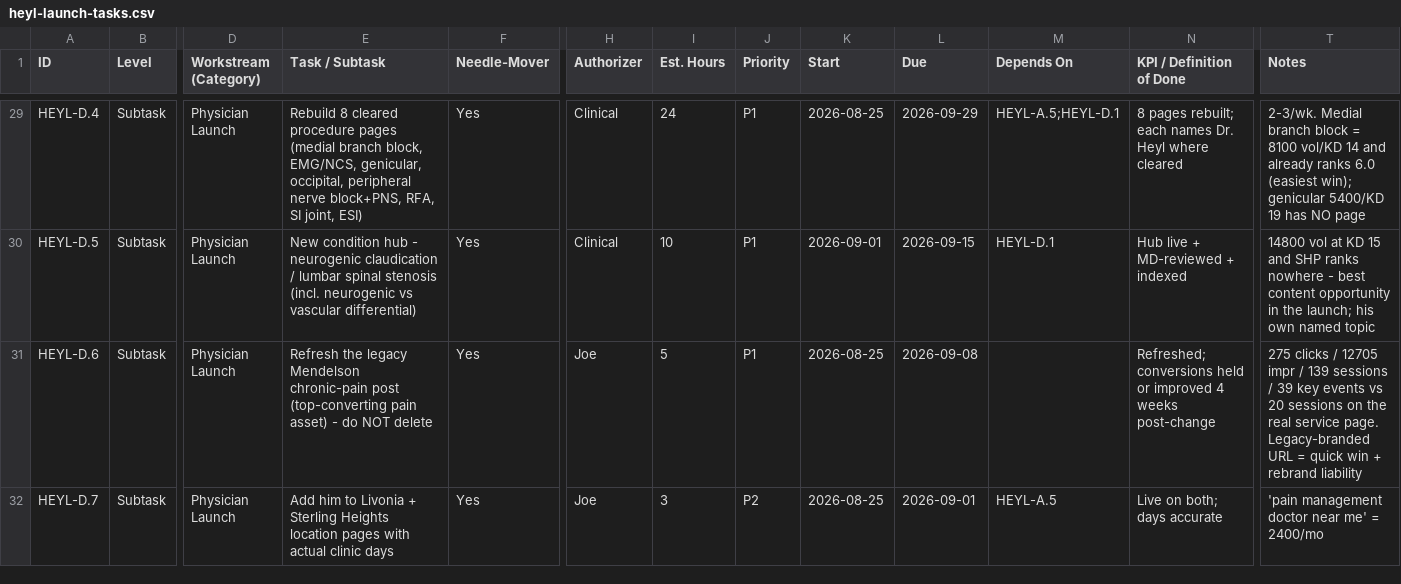
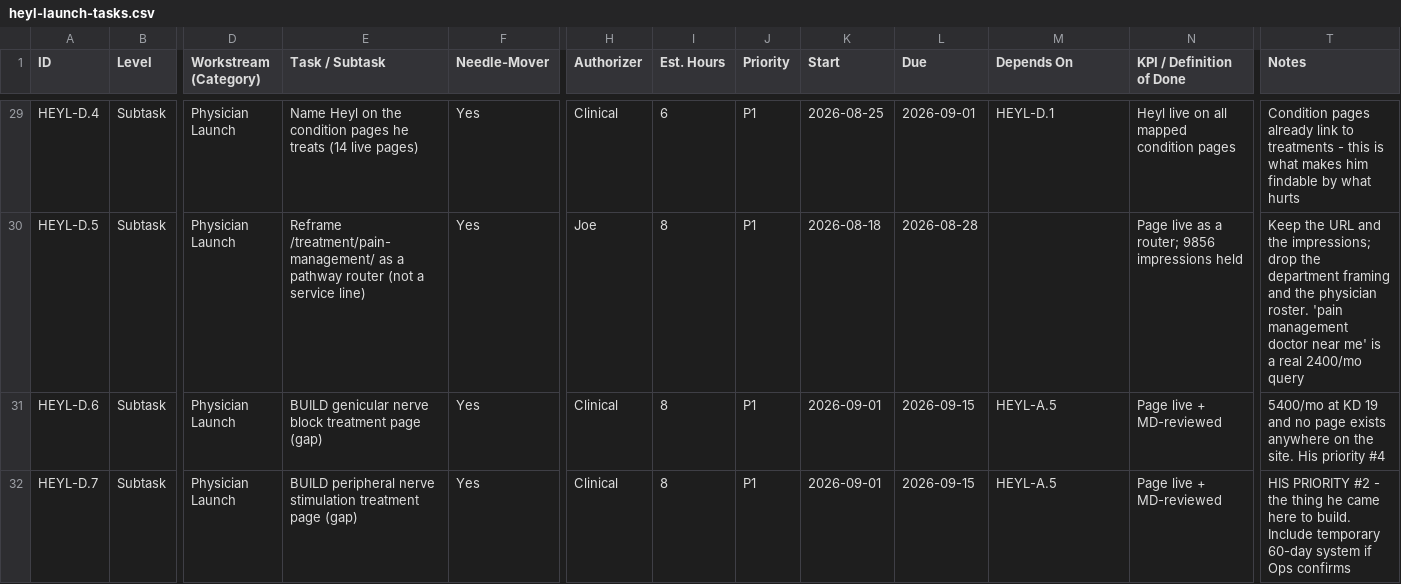
Before and after one commit to JosephAndrewMacLean/SHP, a CSV file: pm/heyl-launch-tasks.csv, drawn as a sheet; only a part is shown, gaps mark what is left out; the diff covers the shown part only; the diff names each change by its address in the sheet, - before the commit and + after, or states it on an @@ line.

```diff
--- a/pm/heyl-launch-tasks.csv
+++ b/pm/heyl-launch-tasks.csv
-E29 (Task / Subtask): Rebuild 8 cleared procedure pages (medial branch block, EMG/NCS, genicular, occipital, peripheral nerve block+PNS, RFA, SI joint, ESI)
+E29 (Task / Subtask): Name Heyl on the condition pages he treats (14 live pages)
-I29 (Est. Hours): 24
+I29 (Est. Hours): 6
-L29 (Due): 2026-09-29
+L29 (Due): 2026-09-01
-M29 (Depends On): HEYL-A.5;HEYL-D.1
+M29 (Depends On): HEYL-D.1
-N29 (KPI / Definition of Done): 8 pages rebuilt; each names Dr. Heyl where cleared
+N29 (KPI / Definition of Done): Heyl live on all mapped condition pages
-T29 (Notes): 2-3/wk. Medial branch block = 8100 vol/KD 14 and already ranks 6.0 (easiest win); genicular 5400/KD 19 has NO page
+T29 (Notes): Condition pages already link to treatments - this is what makes him findable by what hurts
-E30 (Task / Subtask): New condition hub - neurogenic claudication / lumbar spinal stenosis (incl. neurogenic vs vascular differential)
+E30 (Task / Subtask): Reframe /treatment/pain-management/ as a pathway router (not a service line)
-H30 (Authorizer): Clinical
+H30 (Authorizer): Joe
-I30 (Est. Hours): 10
+I30 (Est. Hours): 8
-K30 (Start): 2026-09-01
+K30 (Start): 2026-08-18
-L30 (Due): 2026-09-15
+L30 (Due): 2026-08-28
-M30 (Depends On): HEYL-D.1
+M30 (Depends On): (empty)
-N30 (KPI / Definition of Done): Hub live + MD-reviewed + indexed
+N30 (KPI / Definition of Done): Page live as a router; 9856 impressions held
-T30 (Notes): 14800 vol at KD 15 and SHP ranks nowhere - best content opportunity in the launch; his own named topic
+T30 (Notes): Keep the URL and the impressions; drop the department framing and the physician roster. 'pain management doctor near me' is a real 2400/mo query
-E31 (Task / Subtask): Refresh the legacy Mendelson chronic-pain post (top-converting pain asset) - do NOT delete
+E31 (Task / Subtask): BUILD genicular nerve block treatment page (gap)
-H31:H32 (Authorizer): Joe
+H31:H32 (Authorizer): Clinical
-I31 (Est. Hours): 5
+I31 (Est. Hours): 8
-K31:K32 (Start): 2026-08-25
+K31:K32 (Start): 2026-09-01
-L31 (Due): 2026-09-08
+L31 (Due): 2026-09-15
-M31 (Depends On): (empty)
+M31 (Depends On): HEYL-A.5
-N31 (KPI / Definition of Done): Refreshed; conversions held or improved 4 weeks post-change
+N31 (KPI / Definition of Done): Page live + MD-reviewed
-T31 (Notes): 275 clicks / 12705 impr / 139 sessions / 39 key events vs 20 sessions on the real service page. Legacy-branded URL = quick win + rebrand liability
+T31 (Notes): 5400/mo at KD 19 and no page exists anywhere on the site. His priority #4
-E32 (Task / Subtask): Add him to Livonia + Sterling Heights location pages with actual clinic days
+E32 (Task / Subtask): BUILD peripheral nerve stimulation treatment page (gap)
-I32 (Est. Hours): 3
+I32 (Est. Hours): 8
-J32 (Priority): P2
+J32 (Priority): P1
-L32 (Due): 2026-09-01
+L32 (Due): 2026-09-15
-N32 (KPI / Definition of Done): Live on both; days accurate
+N32 (KPI / Definition of Done): Page live + MD-reviewed
-T32 (Notes): 'pain management doctor near me' = 2400/mo
+T32 (Notes): HIS PRIORITY #2 - the thing he came here to build. Include temporary 60-day system if Ops confirms
```
Also changed, not shown: 4 added rows and 40 edited cells elsewhere in this file, 1 other file.
